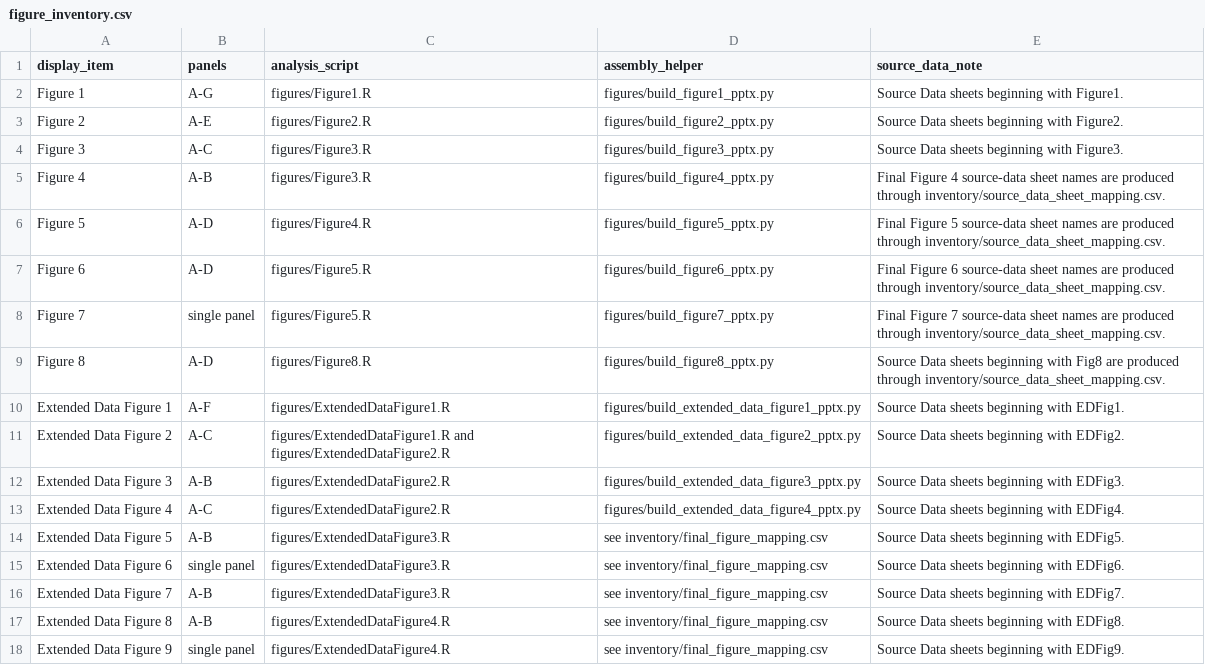
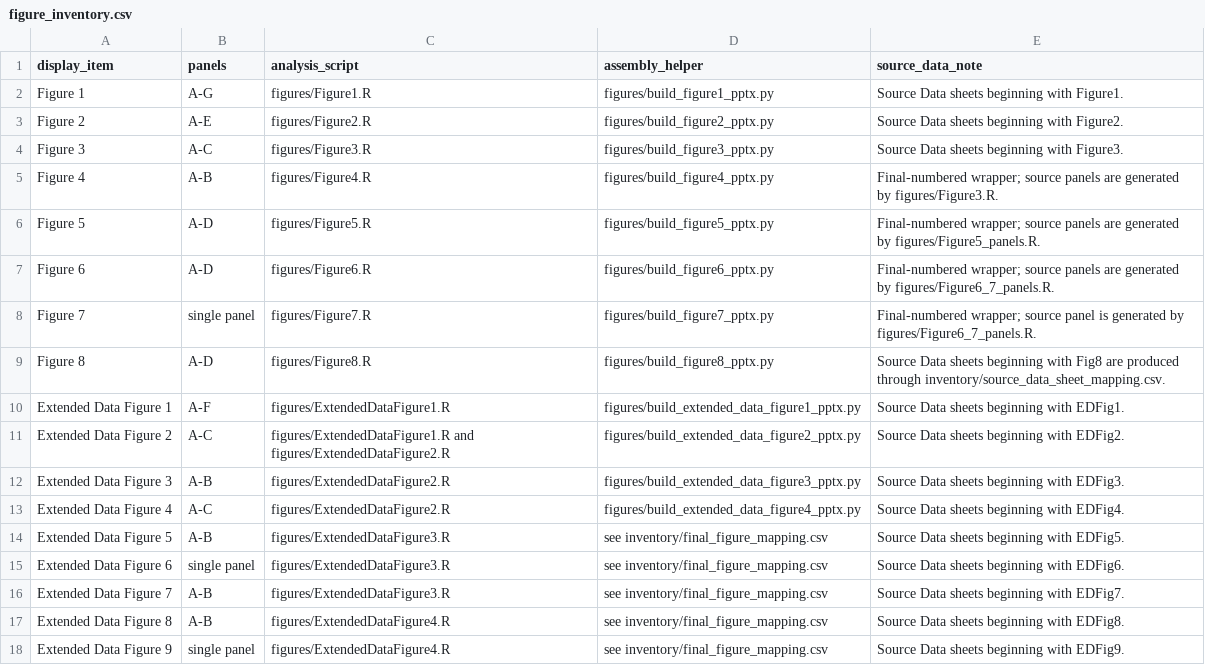
Before and after one commit to TSugi3/embryo-cfRNA-transcriptomics, a CSV file: inventory/figure_inventory.csv, drawn as a sheet.

Commit message:
Align public figure script entry points

```diff
--- a/inventory/figure_inventory.csv
+++ b/inventory/figure_inventory.csv
@@ -4,6 +4,6 @@ Figure 2,A-E,figures/Figure2.R,figures/build_figure2_pptx.py,Source Data sheets
 Figure 3,A-C,figures/Figure3.R,figures/build_figure3_pptx.py,Source Data sheets beginning with Figure3.
-Figure 4,A-B,figures/Figure3.R,figures/build_figure4_pptx.py,Final Figure 4 source-data sheet names are produced through inventory/source_data_sheet_mapping.csv.
-Figure 5,A-D,figures/Figure4.R,figures/build_figure5_pptx.py,Final Figure 5 source-data sheet names are produced through inventory/source_data_sheet_mapping.csv.
-Figure 6,A-D,figures/Figure5.R,figures/build_figure6_pptx.py,Final Figure 6 source-data sheet names are produced through inventory/source_data_sheet_mapping.csv.
-Figure 7,single panel,figures/Figure5.R,figures/build_figure7_pptx.py,Final Figure 7 source-data sheet names are produced through inventory/source_data_sheet_mapping.csv.
+Figure 4,A-B,figures/Figure4.R,figures/build_figure4_pptx.py,Final-numbered wrapper; source panels are generated by figures/Figure3.R.
+Figure 5,A-D,figures/Figure5.R,figures/build_figure5_pptx.py,Final-numbered wrapper; source panels are generated by figures/Figure5_panels.R.
+Figure 6,A-D,figures/Figure6.R,figures/build_figure6_pptx.py,Final-numbered wrapper; source panels are generated by figures/Figure6_7_panels.R.
+Figure 7,single panel,figures/Figure7.R,figures/build_figure7_pptx.py,Final-numbered wrapper; source panel is generated by figures/Figure6_7_panels.R.
 Figure 8,A-D,figures/Figure8.R,figures/build_figure8_pptx.py,Source Data sheets beginning with Fig8 are produced through inventory/source_data_sheet_mapping.csv.
```
Also changed, not shown: inventory/final_figure_mapping.csv, 10 other files.
